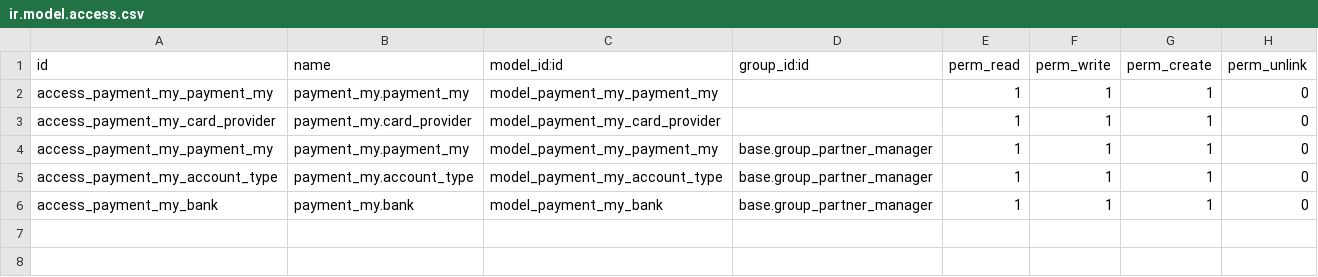
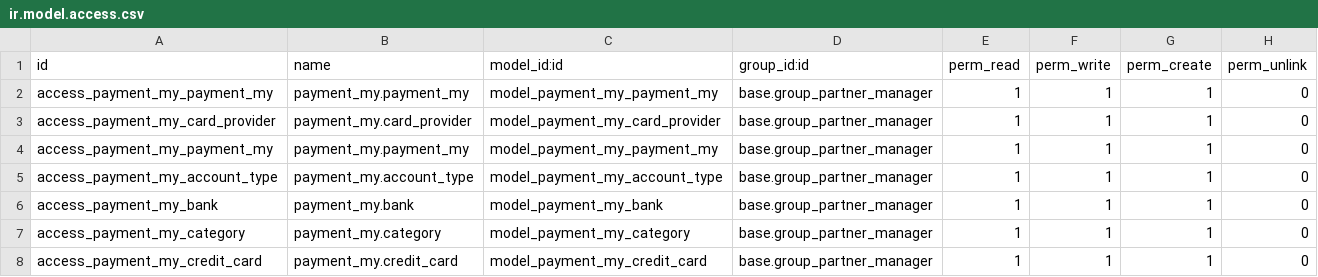
Before and after one commit to SaranyaRukmani/payment_my, a CSV file: security/ir.model.access.csv, drawn as a sheet.

```diff
--- a/security/ir.model.access.csv
+++ b/security/ir.model.access.csv
@@ -1,4 +1,4 @@
 id,name,model_id:id,group_id:id,perm_read,perm_write,perm_create,perm_unlink
-access_payment_my_payment_my,payment_my.payment_my,model_payment_my_payment_my,,1,1,1,0
-access_payment_my_card_provider,payment_my.card_provider,model_payment_my_card_provider,,1,1,1,0
+access_payment_my_payment_my,payment_my.payment_my,model_payment_my_payment_my,base.group_partner_manager,1,1,1,0
+access_payment_my_card_provider,payment_my.card_provider,model_payment_my_card_provider,base.group_partner_manager,1,1,1,0
 access_payment_my_payment_my,payment_my.payment_my,model_payment_my_payment_my,base.group_partner_manager,1,1,1,0
@@ -6 +6,3 @@ access_payment_my_account_type,payment_my.account_type,model_payment_my_account_
 access_payment_my_bank,payment_my.bank,model_payment_my_bank,base.group_partner_manager,1,1,1,0
+access_payment_my_category,payment_my.category,model_payment_my_category,base.group_partner_manager,1,1,1,0
+access_payment_my_credit_card,payment_my.credit_card,model_payment_my_credit_card,base.group_partner_manager,1,1,1,0
```
Also changed, not shown: 6 other files.
